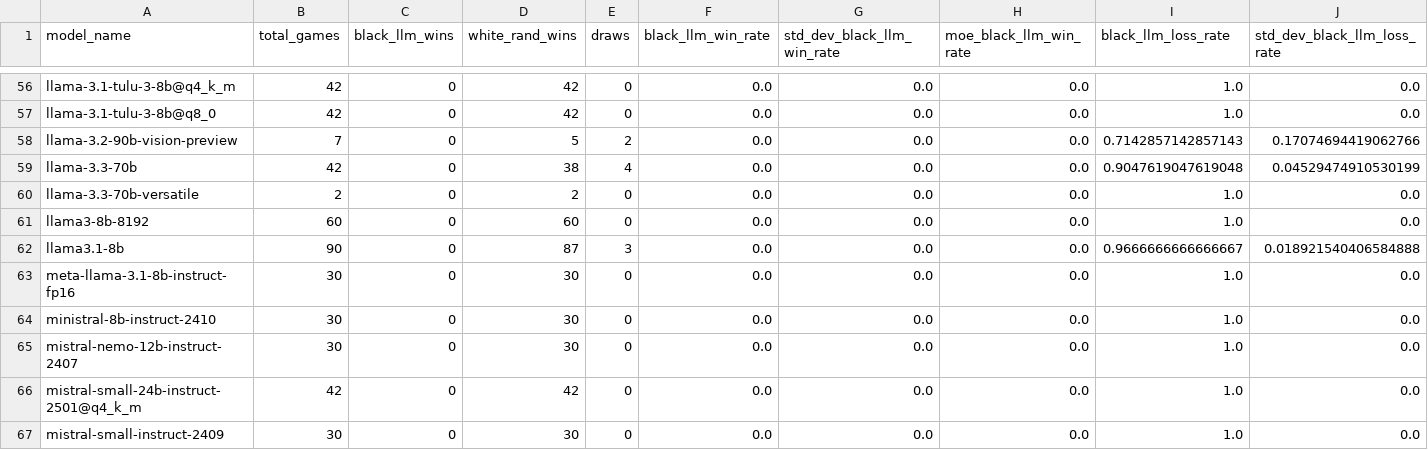
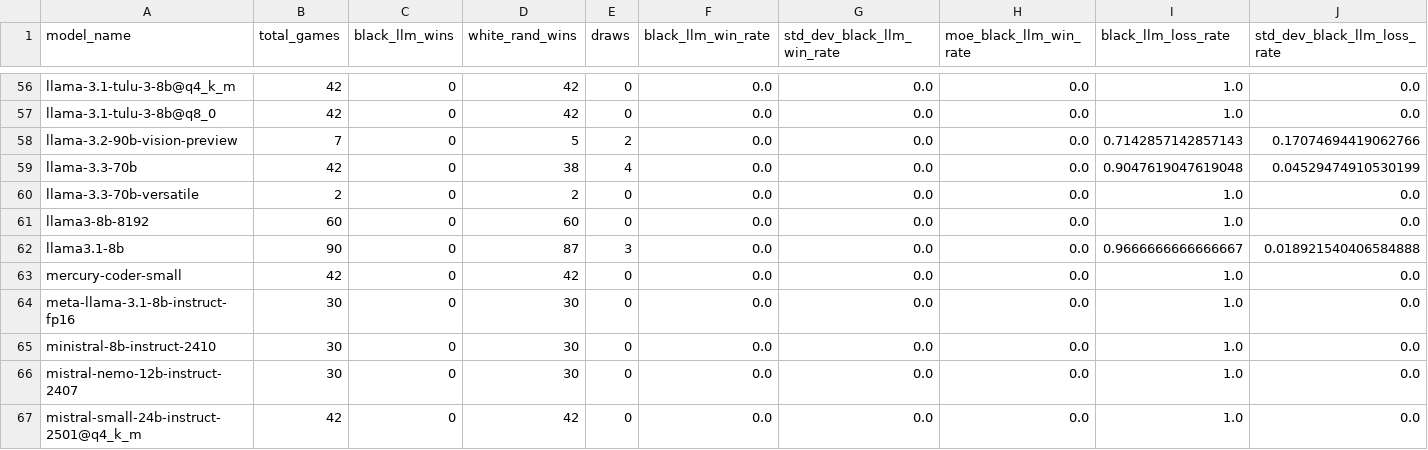
Before and after one commit to maxim-saplin/llm_chess, a CSV file: data_processing/aggregate.csv, drawn as a sheet; only a part is shown, gaps mark what is left out; the shorter side is filled out with more unchanged rows; rows hold the shown columns only; the diff names each change by its address in the sheet, - before the commit and + after, or states it on an @@ line.

Commit message:
Web, mercury-coder-small

```diff
--- a/data_processing/aggregate.csv
+++ b/data_processing/aggregate.csv
+row 63: mercury-coder-small | 42 | 0 | 42 | 0 | 0.0 | 0.0 | 0.0 | 1.0 | 0.0
```
Also changed, not shown: data_processing/refined.csv, 2 other files.
